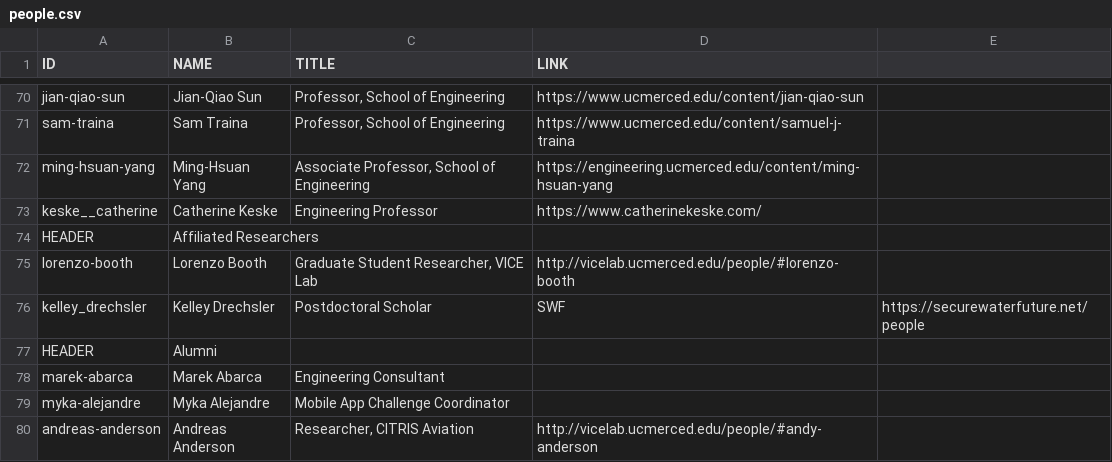
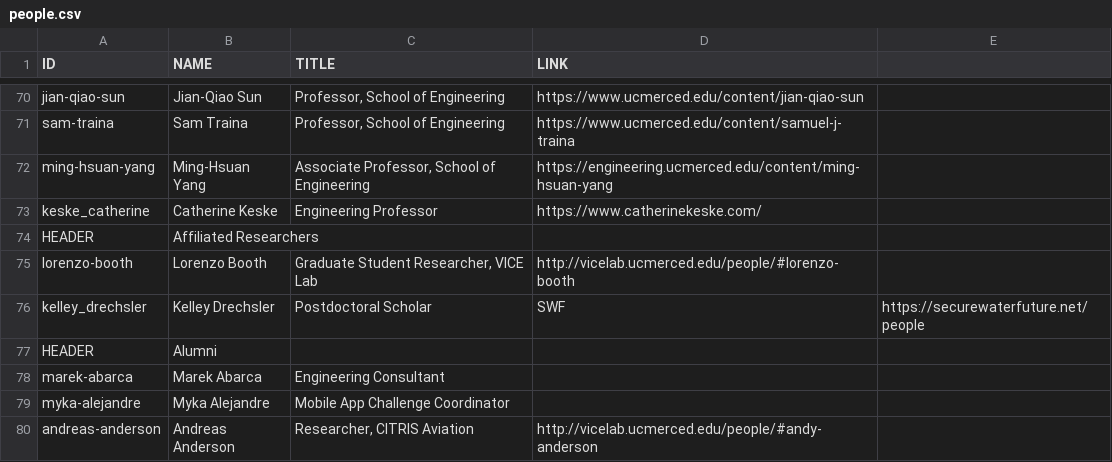
Before and after one commit to citris-ucmerced/citris, a CSV file: people.csv, drawn as a sheet; only a part is shown, gaps mark what is left out.

Commit message:
stages

```diff
--- a/people.csv
+++ b/people.csv
@@ -72,3 +72,3 @@ sam-traina,Sam Traina,"Professor, School of Engineering",https://www.ucmerced.ed
 ming-hsuan-yang,Ming-Hsuan Yang,"Associate Professor, School of Engineering",https://engineering.ucmerced.edu/content/ming-hsuan-yang
-keske__catherine,Catherine Keske,"Engineering Professor", https://www.catherinekeske.com/
+keske_catherine,Catherine Keske,"Engineering Professor", https://www.catherinekeske.com/
 HEADER,Affiliated Researchers,,
```
